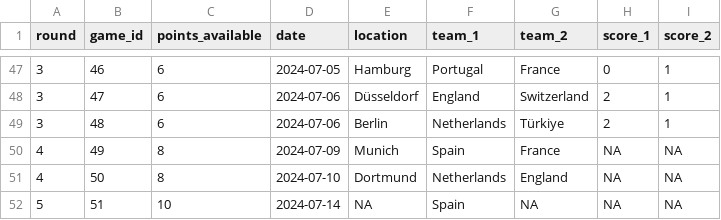
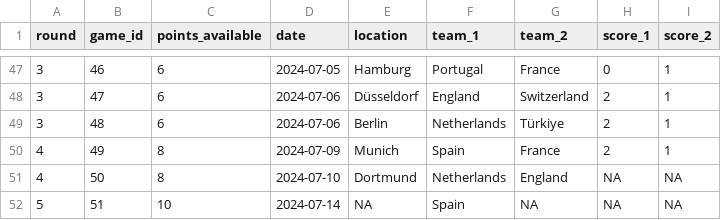
Before and after one commit to timothy-hister/Euro_2024, a CSV file: results/games.csv, drawn as a sheet; only a part is shown, gaps mark what is left out.

Commit message:
Updating games

```diff
--- a/results/games.csv
+++ b/results/games.csv
@@ -49,3 +49,3 @@ round;game_id;points_available;date;location;team_1;team_2;score_1;score_2
 3;48;6;2024-07-06;Berlin;Netherlands;Türkiye;2;1
-4;49;8;2024-07-09;Munich;Spain;France;NA;NA
+4;49;8;2024-07-09;Munich;Spain;France;2;1
 4;50;8;2024-07-10;Dortmund;Netherlands;England;NA;NA
```
